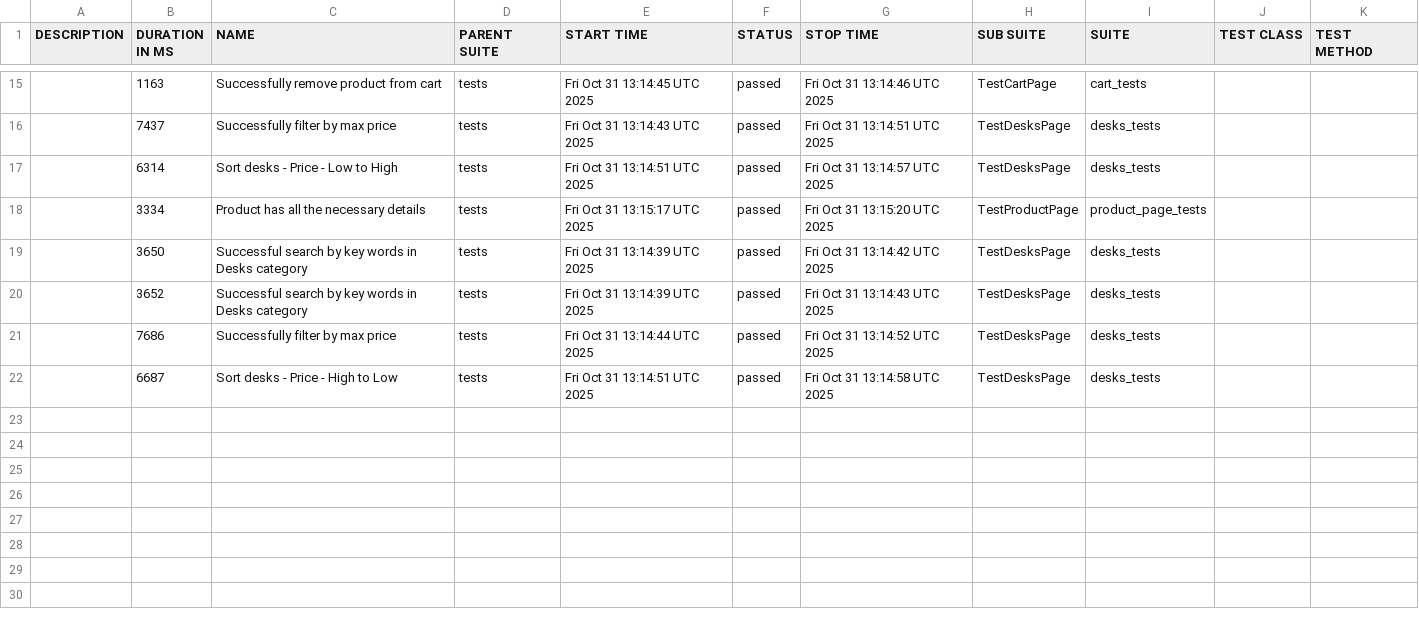
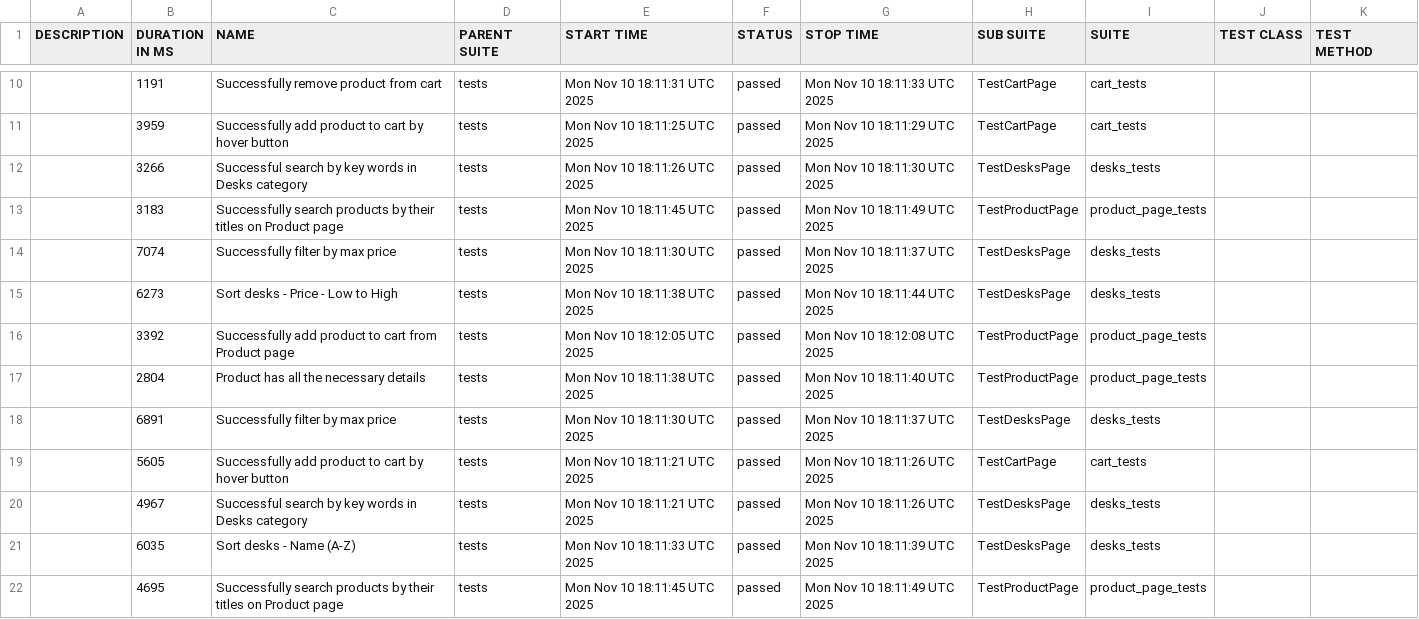
Before and after one commit to kate-belova/testshop_selenium_tests, a CSV file: data/suites.csv, drawn as a sheet; only a part is shown, gaps mark what is left out; the diff covers the shown part only.

```diff
--- a/data/suites.csv
+++ b/data/suites.csv
@@ -15,8 +10,13 @@
-"","1163","Successfully remove product from cart","tests","Fri Oct 31 13:14:45 UTC 2025","passed","Fri Oct 31 13:14:46 UTC 2025","TestCartPage","cart_tests","",""
-"","7437","Successfully filter by max price","tests","Fri Oct 31 13:14:43 UTC 2025","passed","Fri Oct 31 13:14:51 UTC 2025","TestDesksPage","desks_tests","",""
-"","6314","Sort desks - Price - Low to High","tests","Fri Oct 31 13:14:51 UTC 2025","passed","Fri Oct 31 13:14:57 UTC 2025","TestDesksPage","desks_tests","",""
-"","3334","Product has all the necessary details","tests","Fri Oct 31 13:15:17 UTC 2025","passed","Fri Oct 31 13:15:20 UTC 2025","TestProductPage","product_page_tests","",""
-"","3650","Successful search by key words in Desks category","tests","Fri Oct 31 13:14:39 UTC 2025","passed","Fri Oct 31 13:14:42 UTC 2025","TestDesksPage","desks_tests","",""
-"","3652","Successful search by key words in Desks category","tests","Fri Oct 31 13:14:39 UTC 2025","passed","Fri Oct 31 13:14:43 UTC 2025","TestDesksPage","desks_tests","",""
-"","7686","Successfully filter by max price","tests","Fri Oct 31 13:14:44 UTC 2025","passed","Fri Oct 31 13:14:52 UTC 2025","TestDesksPage","desks_tests","",""
-"","6687","Sort desks - Price - High to Low","tests","Fri Oct 31 13:14:51 UTC 2025","passed","Fri Oct 31 13:14:58 UTC 2025","TestDesksPage","desks_tests","",""
+"","1191","Successfully remove product from cart","tests","Mon Nov 10 18:11:31 UTC 2025","passed","Mon Nov 10 18:11:33 UTC 2025","TestCartPage","cart_tests","",""
+"","3959","Successfully add product to cart by hover button","tests","Mon Nov 10 18:11:25 UTC 2025","passed","Mon Nov 10 18:11:29 UTC 2025","TestCartPage","cart_tests","",""
+"","3266","Successful search by key words in Desks category","tests","Mon Nov 10 18:11:26 UTC 2025","passed","Mon Nov 10 18:11:30 UTC 2025","TestDesksPage","desks_tests","",""
+"","3183","Successfully search products by their titles on Product page","tests","Mon Nov 10 18:11:45 UTC 2025","passed","Mon Nov 10 18:11:49 UTC 2025","TestProductPage","product_page_tests","",""
+"","7074","Successfully filter by max price","tests","Mon Nov 10 18:11:30 UTC 2025","passed","Mon Nov 10 18:11:37 UTC 2025","TestDesksPage","desks_tests","",""
+"","6273","Sort desks - Price - Low to High","tests","Mon Nov 10 18:11:38 UTC 2025","passed","Mon Nov 10 18:11:44 UTC 2025","TestDesksPage","desks_tests","",""
+"","3392","Successfully add product to cart from Product page","tests","Mon Nov 10 18:12:05 UTC 2025","passed","Mon Nov 10 18:12:08 UTC 2025","TestProductPage","product_page_tests","",""
+"","2804","Product has all the necessary details","tests","Mon Nov 10 18:11:38 UTC 2025","passed","Mon Nov 10 18:11:40 UTC 2025","TestProductPage","product_page_tests","",""
+"","6891","Successfully filter by max price","tests","Mon Nov 10 18:11:30 UTC 2025","passed","Mon Nov 10 18:11:37 UTC 2025","TestDesksPage","desks_tests","",""
+"","5605","Successfully add product to cart by hover button","tests","Mon Nov 10 18:11:21 UTC 2025","passed","Mon Nov 10 18:11:26 UTC 2025","TestCartPage","cart_tests","",""
+"","4967","Successful search by key words in Desks category","tests","Mon Nov 10 18:11:21 UTC 2025","passed","Mon Nov 10 18:11:26 UTC 2025","TestDesksPage","desks_tests","",""
+"","6035","Sort desks - Name (A-Z)","tests","Mon Nov 10 18:11:33 UTC 2025","passed","Mon Nov 10 18:11:39 UTC 2025","TestDesksPage","desks_tests","",""
+"","4695","Successfully search products by their titles on Product page","tests","Mon Nov 10 18:11:45 UTC 2025","passed","Mon Nov 10 18:11:49 UTC 2025","TestProductPage","product_page_tests","",""
```
Also changed, not shown: 2 added rows, 7 removed rows and 23 edited cells elsewhere in this file, data/behaviors.csv, 58 other files.
